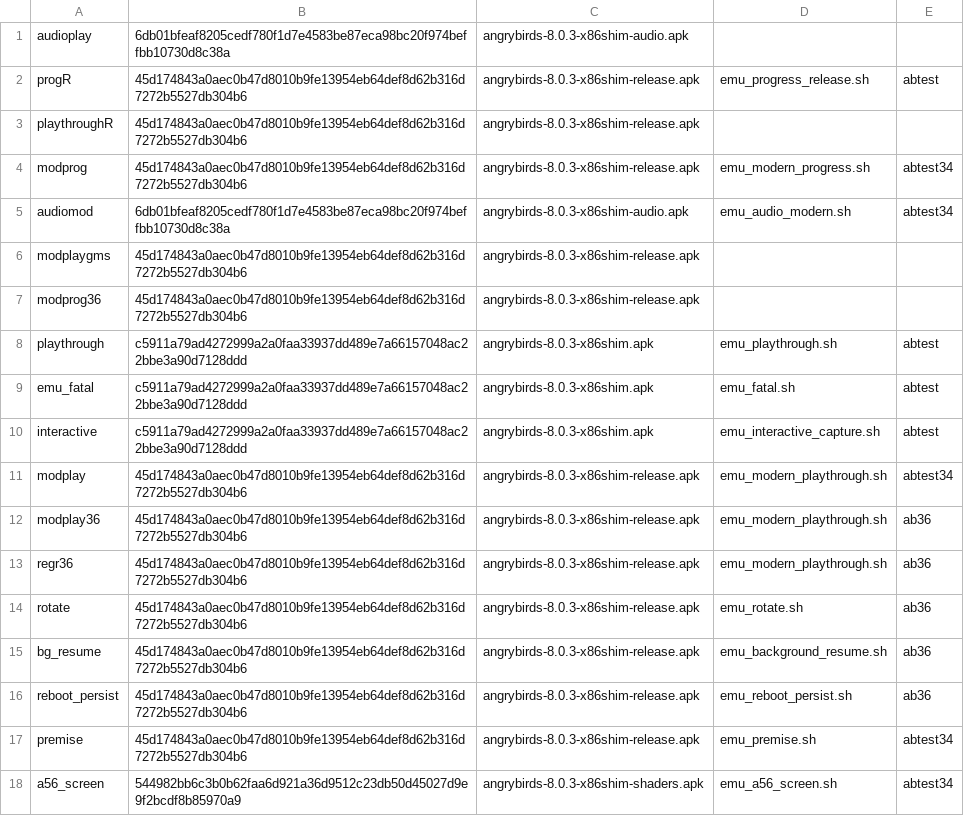
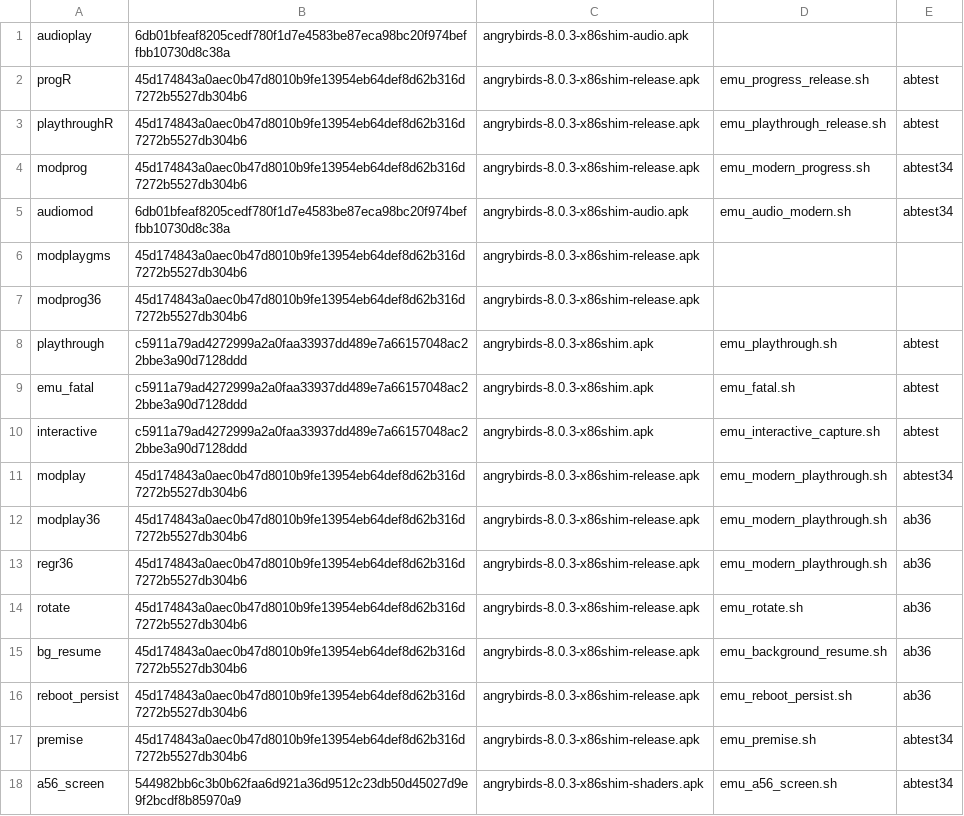
Before and after one commit to BigBIueWhale/angrybirds-8.0.3-arm64, a TSV file: reports/shots/provenance.tsv, drawn as a sheet.

```diff
--- a/reports/shots/provenance.tsv
+++ b/reports/shots/provenance.tsv
@@ -2,3 +2,3 @@ audioplay	6db01bfeaf8205cedf780f1d7e4583be87eca98bc20f974beffbb10730d8c38a	angry
 progR	45d174843a0aec0b47d8010b9fe13954eb64def8d62b316d7272b5527db304b6	angrybirds-8.0.3-x86shim-release.apk	emu_progress_release.sh	abtest
-playthroughR	45d174843a0aec0b47d8010b9fe13954eb64def8d62b316d7272b5527db304b6	angrybirds-8.0.3-x86shim-release.apk
+playthroughR	45d174843a0aec0b47d8010b9fe13954eb64def8d62b316d7272b5527db304b6	angrybirds-8.0.3-x86shim-release.apk	emu_playthrough_release.sh	abtest
 modprog	45d174843a0aec0b47d8010b9fe13954eb64def8d62b316d7272b5527db304b6	angrybirds-8.0.3-x86shim-release.apk	emu_modern_progress.sh	abtest34
```
Also changed, not shown: 1 other file.
